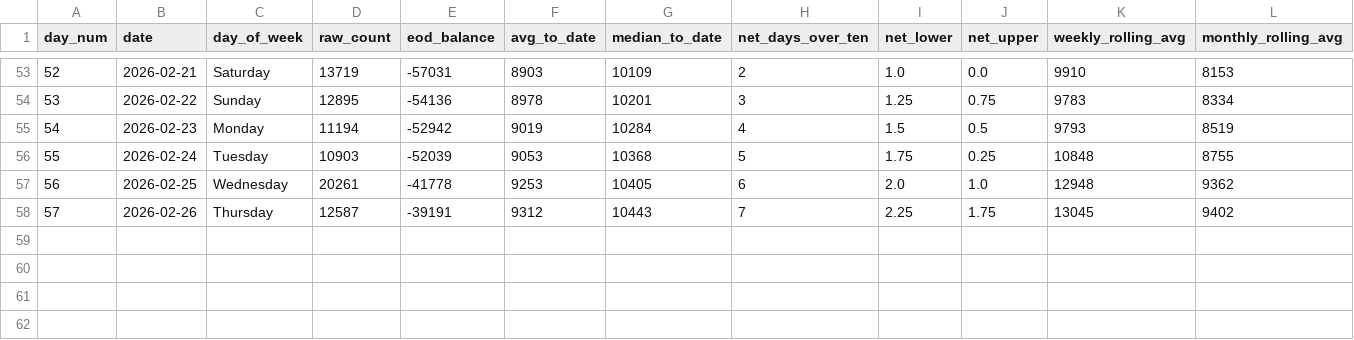
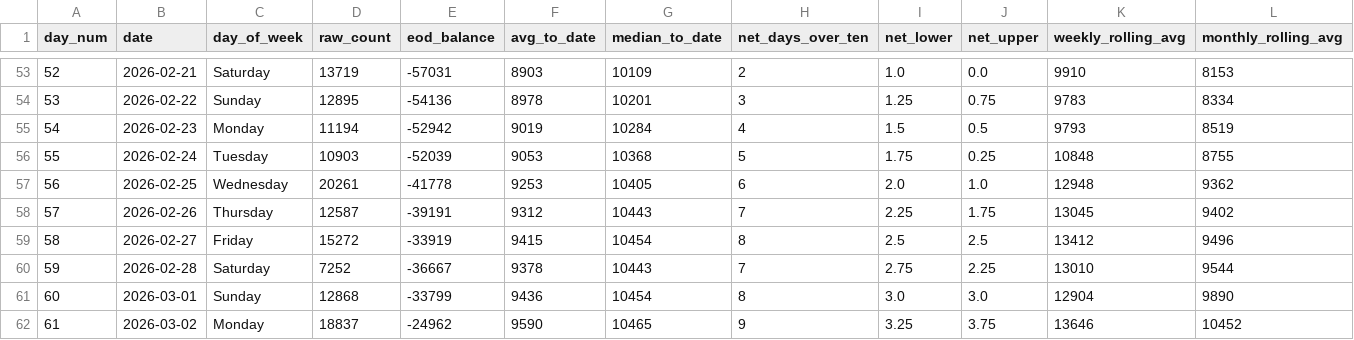
Before and after one commit to ADBond/steppinwolf, a CSV file: data/processed/enhanced.csv, drawn as a sheet; only a part is shown, gaps mark what is left out; rows hold the shown columns only; the diff names each change by its address in the sheet, - before the commit and + after, or states it on an @@ line.

```diff
--- a/data/processed/enhanced.csv
+++ b/data/processed/enhanced.csv
+row 59: 58 | 2026-02-27 | Friday | 15272 | -33919 | 9415 | 10454 | 8 | 2.5 | 2.5 | 13412 | 9496
+row 60: 59 | 2026-02-28 | Saturday | 7252 | -36667 | 9378 | 10443 | 7 | 2.75 | 2.25 | 13010 | 9544
+row 61: 60 | 2026-03-01 | Sunday | 12868 | -33799 | 9436 | 10454 | 8 | 3.0 | 3.0 | 12904 | 9890
+row 62: 61 | 2026-03-02 | Monday | 18837 | -24962 | 9590 | 10465 | 9 | 3.25 | 3.75 | 13646 | 10452
```
Also changed, not shown: data/processed/excess.csv, data/processed/goal_progress.csv, 2 other files.
